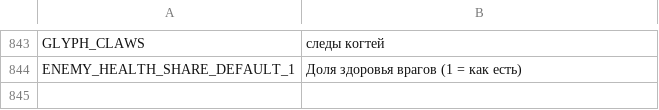
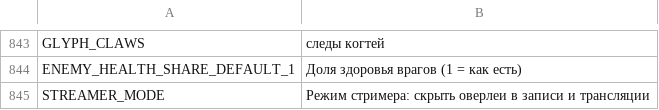
Before and after one commit to myso-kr/hell-is-us-mod, a TSV file: assets/i18n/ru.tsv, drawn as a sheet; only a part is shown, gaps mark what is left out; the diff names each change by its address in the sheet, - before the commit and + after, or states it on an @@ line.

```diff
--- a/assets/i18n/ru.tsv
+++ b/assets/i18n/ru.tsv
+row 845: STREAMER_MODE | Режим стримера: скрыть оверлеи в записи и трансляции
```
Also changed, not shown: assets/i18n/es.tsv, assets/i18n/fr.tsv, 14 other files.
